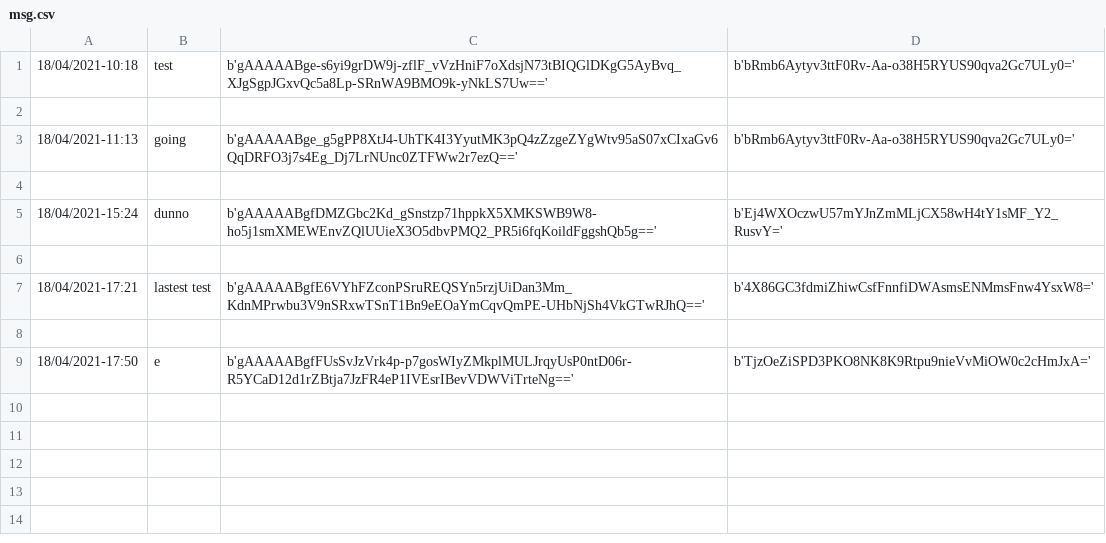
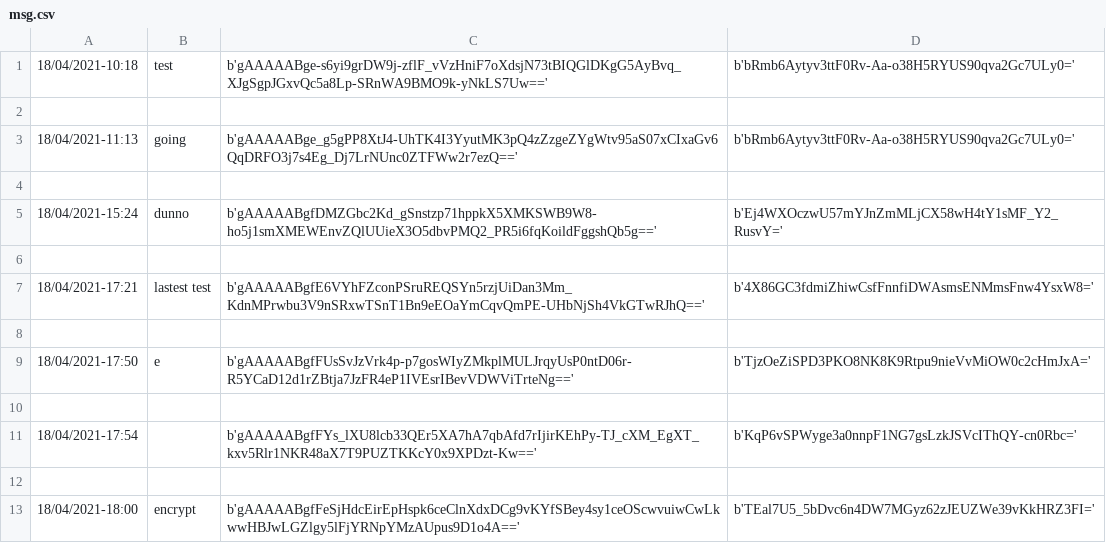
Before and after one commit to chrisvinhston/MessageEncryption_DRAFTAP2021, a CSV file: msg.csv, drawn as a sheet.

Commit message:
update mainV4 - encryption cannot be empty

```diff
--- a/msg.csv
+++ b/msg.csv
@@ -9 +9,5 @@
 18/04/2021-17:50,e,b'gAAAAABgfFUsSvJzVrk4p-p7gosWIyZMkplMULJrqyUsP0ntD06r-R5YCaD12d1rZBtja7JzFR4eP1IVEsrIBevVDWViTrteNg==',b'TjzOeZiSPD3PKO8NK8K9Rtpu9nieVvMiOW0c2cHmJxA='
+
+18/04/2021-17:54,,b'gAAAAABgfFYs_lXU8lcb33QEr5XA7hA7qbAfd7rIjirKEhPy-TJ_cXM_EgXT_kxv5Rlr1NKR48aX7T9PUZTKKcY0x9XPDzt-Kw==',b'KqP6vSPWyge3a0nnpF1NG7gsLzkJSVcIThQY-cn0Rbc='
+
+18/04/2021-18:00,encrypt,b'gAAAAABgfFeSjHdcEirEpHspk6ceClnXdxDCg9vKYfSBey4sy1ceOScwvuiwCwLkwwHBJwLGZlgy5lFjYRNpYMzAUpus9D1o4A==',b'TEal7U5_5bDvc6n4DW7MGyz62zJEUZWe39vKkHRZ3FI='
```
Also changed, not shown: 2 other files.
